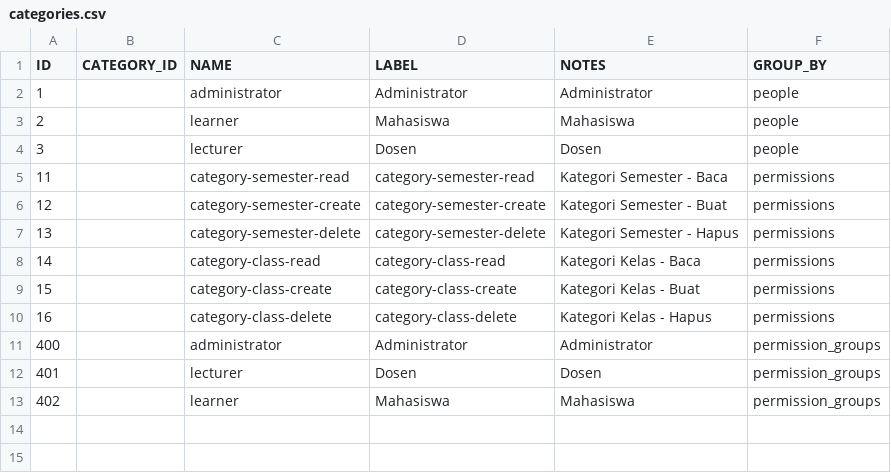
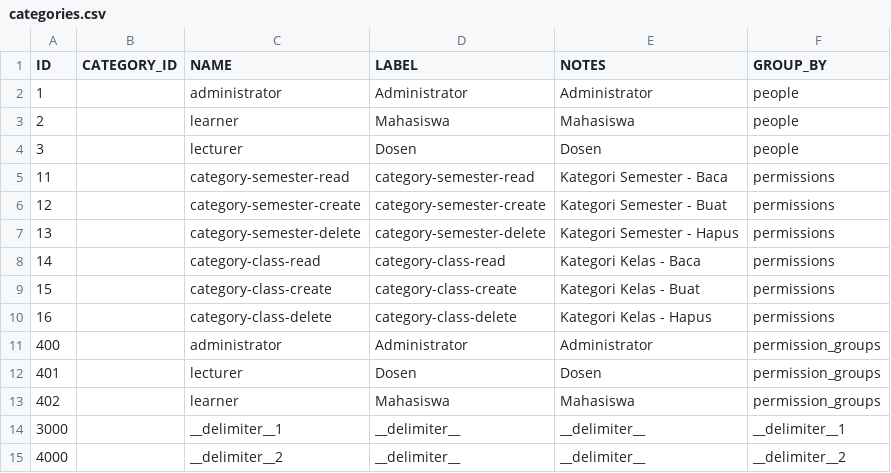
Before and after one commit to irhamsahbana/siruntu, a CSV file: database/csv/categories.csv, drawn as a sheet.

```diff
--- a/database/csv/categories.csv
+++ b/database/csv/categories.csv
@@ -13 +13,3 @@ ID,CATEGORY_ID,NAME,LABEL,NOTES,GROUP_BY
 402,,learner,Mahasiswa,Mahasiswa,permission_groups
+3000,,__delimiter__1,__delimiter__,__delimiter__,__delimiter__1
+4000,,__delimiter__2,__delimiter__,__delimiter__,__delimiter__2
```
Also changed, not shown: 7 other files.
